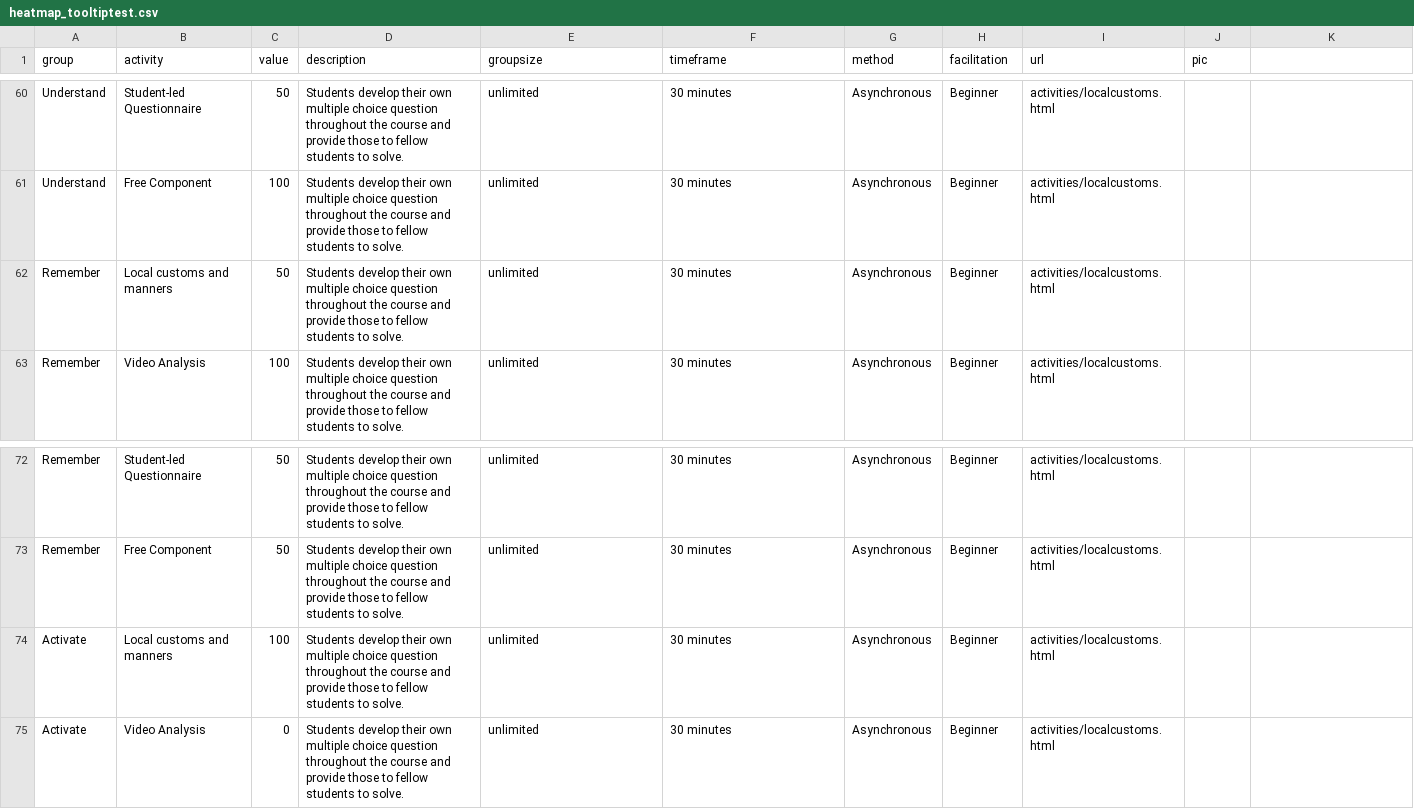
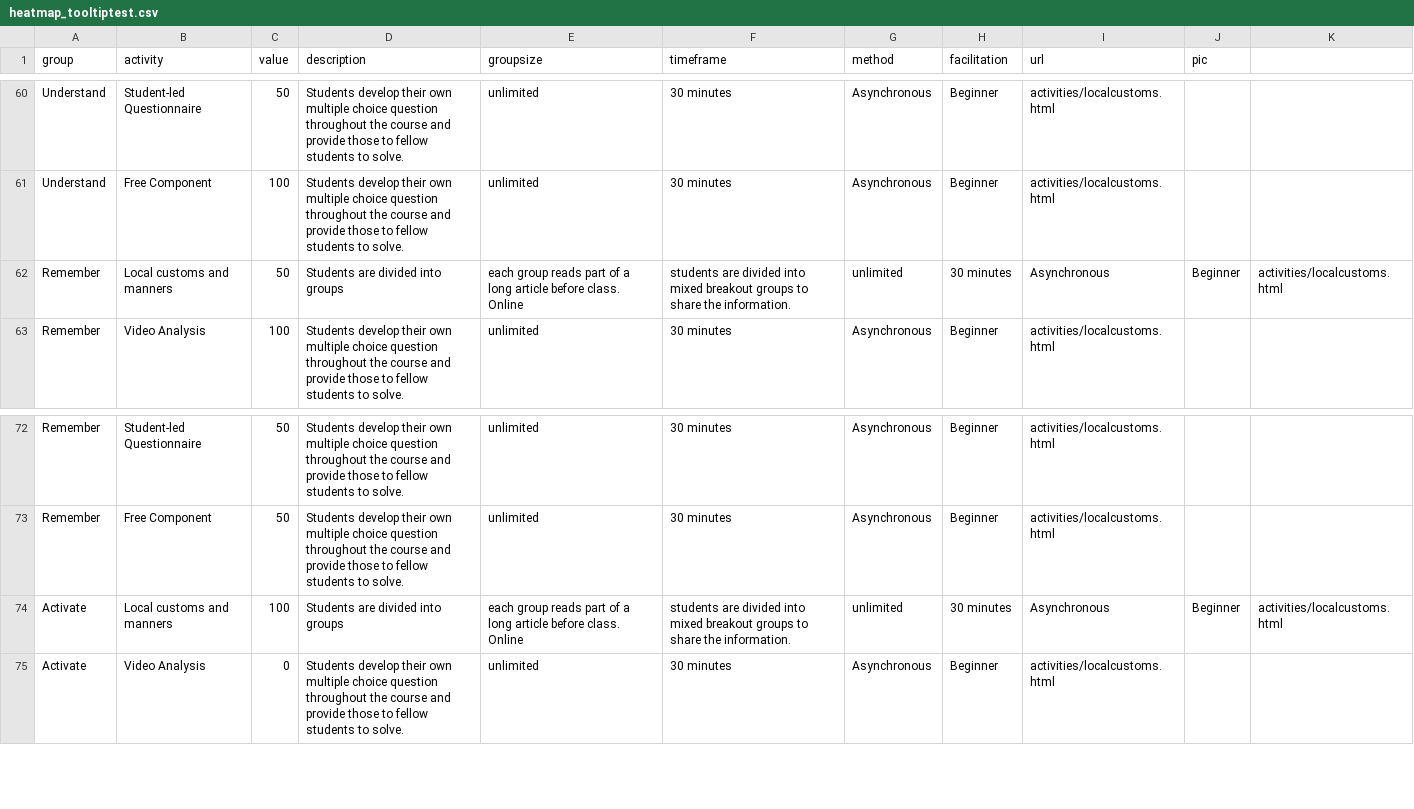
Before and after one commit to Lea1216/MasterThesis, a CSV file: heatmap_tooltiptest.csv, drawn as a sheet; only a part is shown, gaps mark what is left out; the diff covers the shown part only.

```diff
--- a/heatmap_tooltiptest.csv
+++ b/heatmap_tooltiptest.csv
@@ -61,3 +61,3 @@ Understand,Student-led Questionnaire,50,Students develop their own multiple choi
 Understand,Free Component,100,Students develop their own multiple choice question throughout the course and provide those to fellow students to solve.,unlimited,30 minutes,Asynchronous,Beginner,"activities/localcustoms.html"
-Remember,Local customs and manners,50,Students develop their own multiple choice question throughout the course and provide those to fellow students to solve.,unlimited,30 minutes,Asynchronous,Beginner,"activities/localcustoms.html"
+Remember,Local customs and manners,50,Students are divided into groups, each group reads part of a long article before class. Online, students are divided into mixed breakout groups to share the information.,unlimited,30 minutes,Asynchronous,Beginner,"activities/localcustoms.html"
 Remember,Video Analysis,100,Students develop their own multiple choice question throughout the course and provide those to fellow students to solve.,unlimited,30 minutes,Asynchronous,Beginner,"activities/localcustoms.html"
@@ -73,3 +73,3 @@ Remember,Student-led Questionnaire,50,Students develop their own multiple choice
 Remember,Free Component,50,Students develop their own multiple choice question throughout the course and provide those to fellow students to solve.,unlimited,30 minutes,Asynchronous,Beginner,"activities/localcustoms.html"
-Activate,Local customs and manners,100,Students develop their own multiple choice question throughout the course and provide those to fellow students to solve.,unlimited,30 minutes,Asynchronous,Beginner,"activities/localcustoms.html"
+Activate,Local customs and manners,100,Students are divided into groups, each group reads part of a long article before class. Online, students are divided into mixed breakout groups to share the information.,unlimited,30 minutes,Asynchronous,Beginner,"activities/localcustoms.html"
 Activate,Video Analysis,0,Students develop their own multiple choice question throughout the course and provide those to fellow students to solve.,unlimited,30 minutes,Asynchronous,Beginner,"activities/localcustoms.html"
```
Also changed, not shown: 32 edited cells elsewhere in this file.
